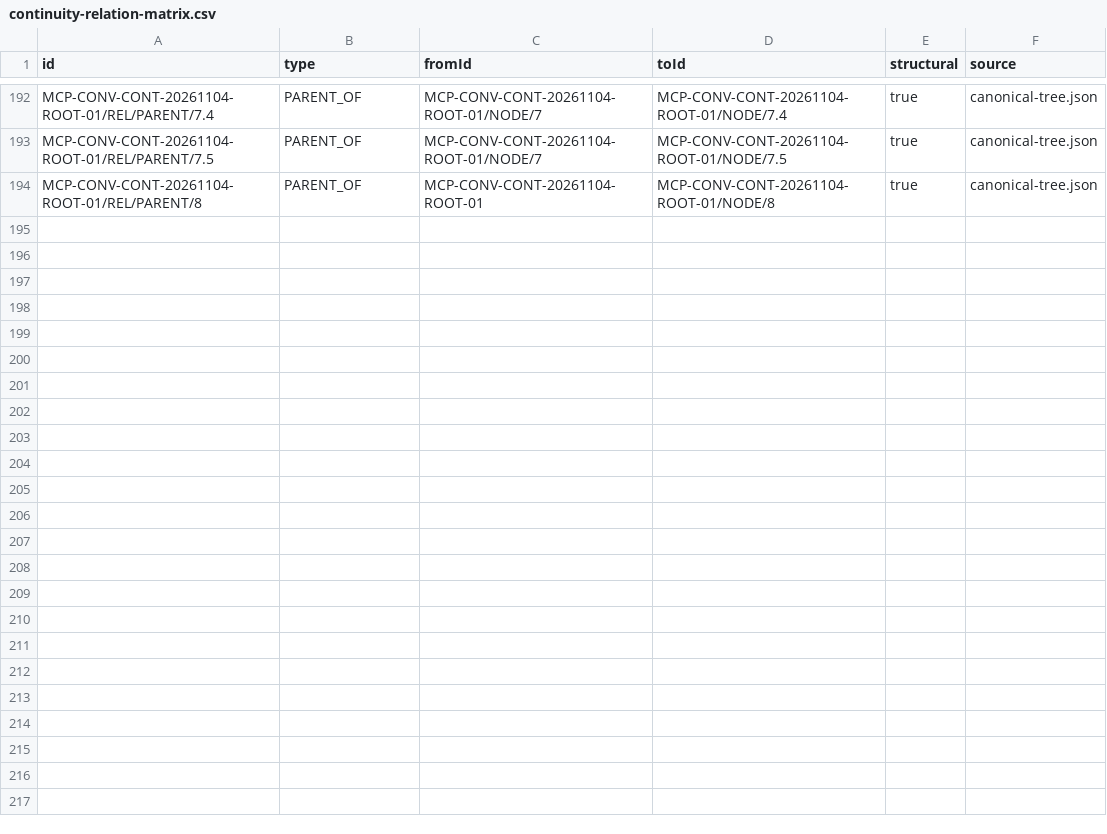
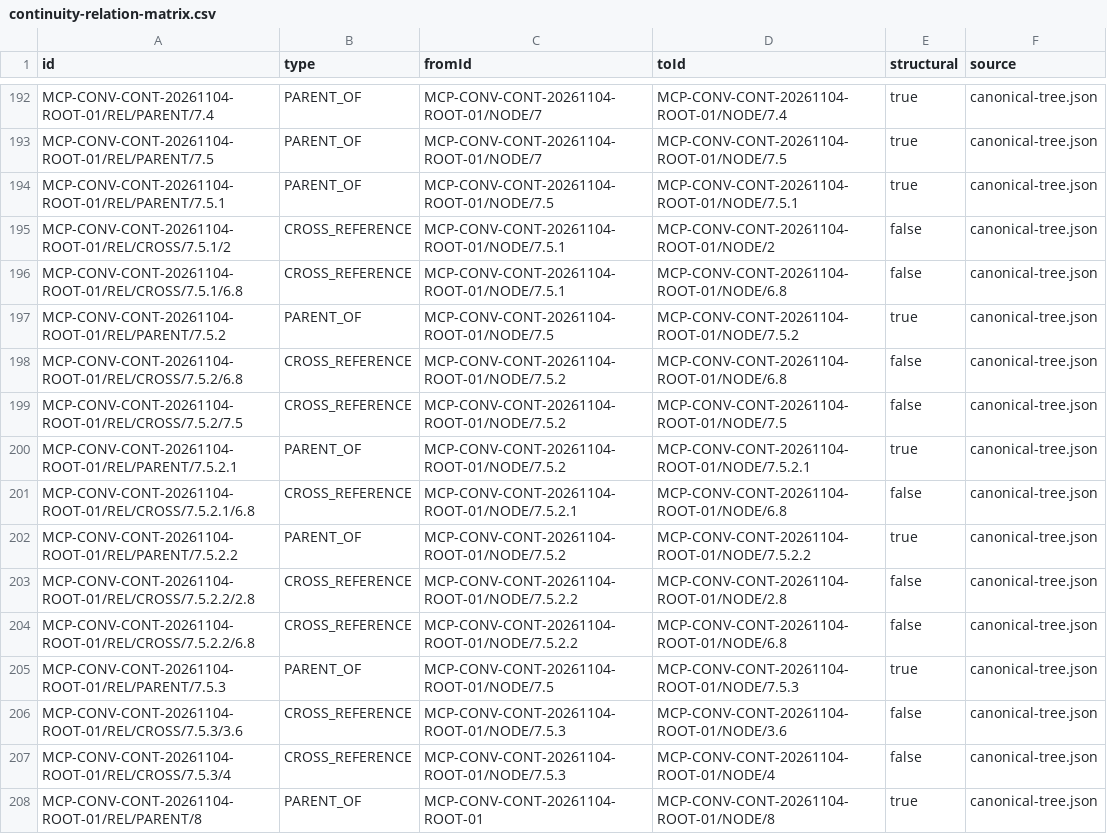
Before and after one commit to Patricked-code/MCP, a CSV file: docs/governance/conversation-continuity/continuity-relation-matrix.csv, drawn as a sheet; only a part is shown, gaps mark what is left out.

Commit message:
docs(continuity): regenerate continuity-relation-matrix.csv for 104 stable nodes and event 005

```diff
--- a/docs/governance/conversation-continuity/continuity-relation-matrix.csv
+++ b/docs/governance/conversation-continuity/continuity-relation-matrix.csv
@@ -193,2 +193,16 @@ MCP-CONV-CONT-20261104-ROOT-01/REL/PARENT/7.4,PARENT_OF,MCP-CONV-CONT-20261104-R
 MCP-CONV-CONT-20261104-ROOT-01/REL/PARENT/7.5,PARENT_OF,MCP-CONV-CONT-20261104-ROOT-01/NODE/7,MCP-CONV-CONT-20261104-ROOT-01/NODE/7.5,true,canonical-tree.json
+MCP-CONV-CONT-20261104-ROOT-01/REL/PARENT/7.5.1,PARENT_OF,MCP-CONV-CONT-20261104-ROOT-01/NODE/7.5,MCP-CONV-CONT-20261104-ROOT-01/NODE/7.5.1,true,canonical-tree.json
+MCP-CONV-CONT-20261104-ROOT-01/REL/CROSS/7.5.1/2,CROSS_REFERENCE,MCP-CONV-CONT-20261104-ROOT-01/NODE/7.5.1,MCP-CONV-CONT-20261104-ROOT-01/NODE/2,false,canonical-tree.json
+MCP-CONV-CONT-20261104-ROOT-01/REL/CROSS/7.5.1/6.8,CROSS_REFERENCE,MCP-CONV-CONT-20261104-ROOT-01/NODE/7.5.1,MCP-CONV-CONT-20261104-ROOT-01/NODE/6.8,false,canonical-tree.json
+MCP-CONV-CONT-20261104-ROOT-01/REL/PARENT/7.5.2,PARENT_OF,MCP-CONV-CONT-20261104-ROOT-01/NODE/7.5,MCP-CONV-CONT-20261104-ROOT-01/NODE/7.5.2,true,canonical-tree.json
+MCP-CONV-CONT-20261104-ROOT-01/REL/CROSS/7.5.2/6.8,CROSS_REFERENCE,MCP-CONV-CONT-20261104-ROOT-01/NODE/7.5.2,MCP-CONV-CONT-20261104-ROOT-01/NODE/6.8,false,canonical-tree.json
+MCP-CONV-CONT-20261104-ROOT-01/REL/CROSS/7.5.2/7.5,CROSS_REFERENCE,MCP-CONV-CONT-20261104-ROOT-01/NODE/7.5.2,MCP-CONV-CONT-20261104-ROOT-01/NODE/7.5,false,canonical-tree.json
+MCP-CONV-CONT-20261104-ROOT-01/REL/PARENT/7.5.2.1,PARENT_OF,MCP-CONV-CONT-20261104-ROOT-01/NODE/7.5.2,MCP-CONV-CONT-20261104-ROOT-01/NODE/7.5.2.1,true,canonical-tree.json
+MCP-CONV-CONT-20261104-ROOT-01/REL/CROSS/7.5.2.1/6.8,CROSS_REFERENCE,MCP-CONV-CONT-20261104-ROOT-01/NODE/7.5.2.1,MCP-CONV-CONT-20261104-ROOT-01/NODE/6.8,false,canonical-tree.json
+MCP-CONV-CONT-20261104-ROOT-01/REL/PARENT/7.5.2.2,PARENT_OF,MCP-CONV-CONT-20261104-ROOT-01/NODE/7.5.2,MCP-CONV-CONT-20261104-ROOT-01/NODE/7.5.2.2,true,canonical-tree.json
+MCP-CONV-CONT-20261104-ROOT-01/REL/CROSS/7.5.2.2/2.8,CROSS_REFERENCE,MCP-CONV-CONT-20261104-ROOT-01/NODE/7.5.2.2,MCP-CONV-CONT-20261104-ROOT-01/NODE/2.8,false,canonical-tree.json
+MCP-CONV-CONT-20261104-ROOT-01/REL/CROSS/7.5.2.2/6.8,CROSS_REFERENCE,MCP-CONV-CONT-20261104-ROOT-01/NODE/7.5.2.2,MCP-CONV-CONT-20261104-ROOT-01/NODE/6.8,false,canonical-tree.json
+MCP-CONV-CONT-20261104-ROOT-01/REL/PARENT/7.5.3,PARENT_OF,MCP-CONV-CONT-20261104-ROOT-01/NODE/7.5,MCP-CONV-CONT-20261104-ROOT-01/NODE/7.5.3,true,canonical-tree.json
+MCP-CONV-CONT-20261104-ROOT-01/REL/CROSS/7.5.3/3.6,CROSS_REFERENCE,MCP-CONV-CONT-20261104-ROOT-01/NODE/7.5.3,MCP-CONV-CONT-20261104-ROOT-01/NODE/3.6,false,canonical-tree.json
+MCP-CONV-CONT-20261104-ROOT-01/REL/CROSS/7.5.3/4,CROSS_REFERENCE,MCP-CONV-CONT-20261104-ROOT-01/NODE/7.5.3,MCP-CONV-CONT-20261104-ROOT-01/NODE/4,false,canonical-tree.json
 MCP-CONV-CONT-20261104-ROOT-01/REL/PARENT/8,PARENT_OF,MCP-CONV-CONT-20261104-ROOT-01,MCP-CONV-CONT-20261104-ROOT-01/NODE/8,true,canonical-tree.json
```
